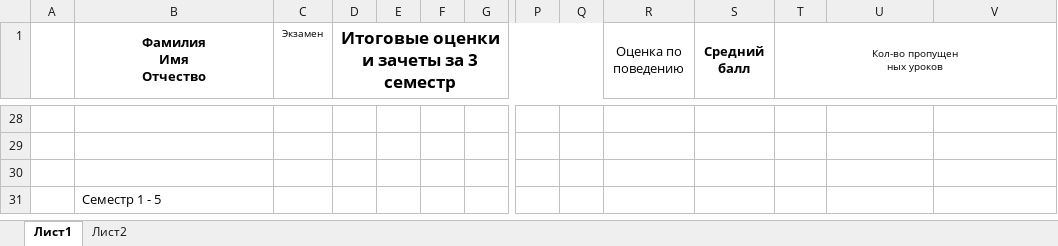
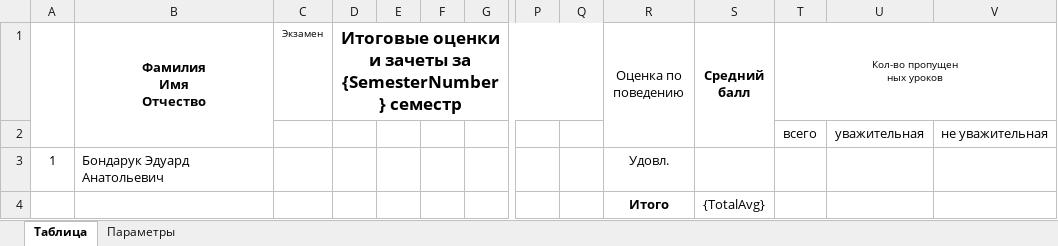
Before and after one commit to mkornevich/GradeReport, an Excel workbook: AppData/Reports/GroupProgressSheet/Template.xlsx, sheet Таблица, drawn as a sheet; only a part is shown, gaps mark what is left out; values as stored, in another font and other column widths than the file's, no borders; removed rows and columns are numbered as before the commit, all else as after; rows hold the shown columns only; the diff covers the shown part only; the diff names each change by its address in the sheet, - before the commit and + after, or states it on an @@ line.

Commit message:
add base ReportIntegrator

```diff
--- a/AppData/Reports/GroupProgressSheet/Template.xlsx (sheet Таблица)
+++ b/AppData/Reports/GroupProgressSheet/Template.xlsx (sheet Таблица)
-sheet tab: Лист1
+sheet tab: Таблица
-sheet tab: Лист2
+sheet tab: Параметры
-A1:A2 merged
+A1:A2 merged
-B1:B2 merged
+B1:B2 merged
-D1: Итоговые оценки и зачеты за 3 семестр
+D1: Итоговые оценки и зачеты за {SemesterNumber} семестр
-R1:R2 merged
+R1:R2 merged
-S1:S2 merged
+S1:S2 merged
-row 2: (empty)
+row 2:  |  |  |  |  |  |  |  |  |  |  | всего | уважительная | не уважительная
-row 3: (empty)
+row 3: 1 | Бондарук Эдуард Анатольевич |  |  |  |  |  |  |  | Удовл.
-row 4: (empty)
+row 4:  |  |  |  |  |  |  |  |  | Итого | {TotalAvg}
-row 31:  | Семестр 1 - 5
```
Also changed, not shown: 26 removed rows elsewhere in this sheet, 11 other files.
